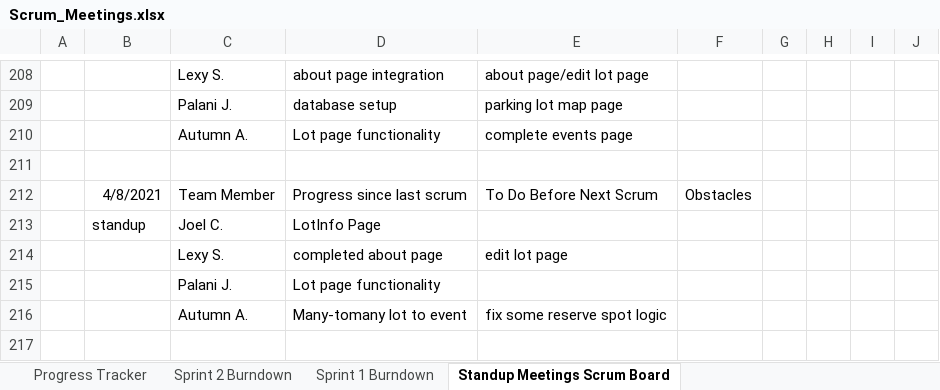
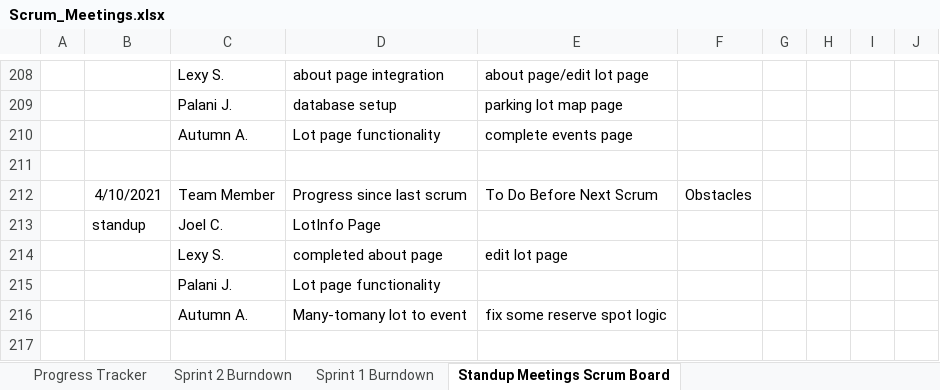
Before and after one commit to lexykj/TheDjinns-Group10, an Excel workbook: docs/Project_Management/Scrum_Meetings.xlsx, sheet Standup Meetings Scrum Board, drawn as a sheet; only a part is shown, gaps mark what is left out; values as stored, in another font and other column widths than the file's, no borders; the diff names each change by its address in the sheet, - before the commit and + after, or states it on an @@ line.

Commit message:
sreum date fixed

```diff
--- a/docs/Project_Management/Scrum_Meetings.xlsx (sheet Standup Meetings Scrum Board)
+++ b/docs/Project_Management/Scrum_Meetings.xlsx (sheet Standup Meetings Scrum Board)
-B212: 4/8/2021
+B212: 4/10/2021
```
Also changed, not shown: charts or pictures.
